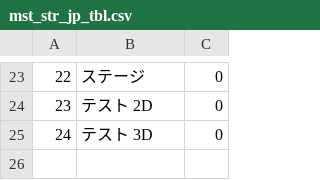
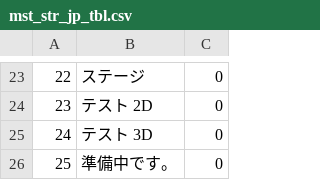
Before and after one commit to ToffMonaka/UnityBase, a CSV file: Assets/Resources2/dat/mst_str_jp_tbl.csv, drawn as a sheet; only a part is shown, gaps mark what is left out.

```diff
--- a/Assets/Resources2/dat/mst_str_jp_tbl.csv
+++ b/Assets/Resources2/dat/mst_str_jp_tbl.csv
@@ -26 +26,2 @@
 "24","テスト 3D","0"
+"25","準備中です。","0"
```
Also changed, not shown: Assets/Resources2/dat/mst_str_en_tbl.csv, 12 other files.
